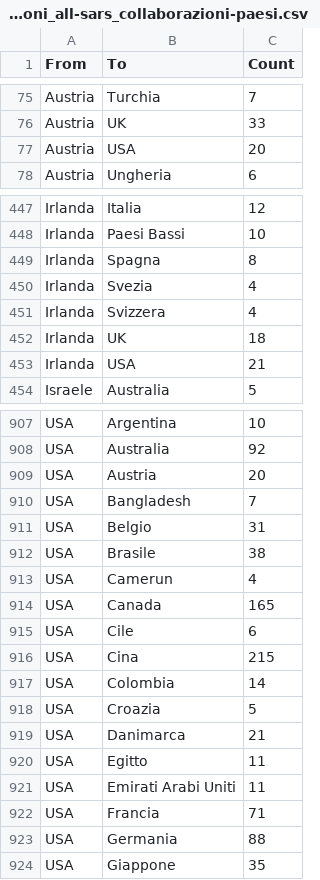
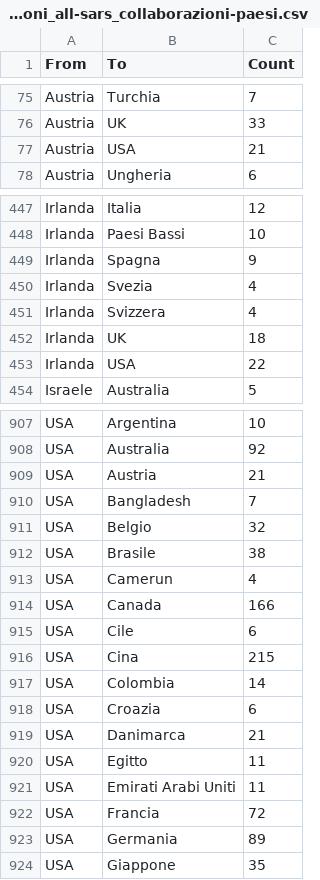
Before and after one commit to sergiocima/Pubblicazioni-SARS-Cov-2, a CSV file: pubblicazioni_all-sars_collaborazioni-paesi.csv, drawn as a sheet; only a part is shown, gaps mark what is left out; the diff covers the shown part only.

```diff
--- a/pubblicazioni_all-sars_collaborazioni-paesi.csv
+++ b/pubblicazioni_all-sars_collaborazioni-paesi.csv
@@ -76,3 +76,3 @@
 "Austria","UK",33
-"Austria","USA",20
+"Austria","USA",21
 "Austria","Ungheria",6
@@ -448,3 +448,3 @@
 "Irlanda","Paesi Bassi",10
-"Irlanda","Spagna",8
+"Irlanda","Spagna",9
 "Irlanda","Svezia",4
@@ -452,3 +452,3 @@
 "Irlanda","UK",18
-"Irlanda","USA",21
+"Irlanda","USA",22
 "Israele","Australia",5
@@ -908,8 +908,8 @@
 "USA","Australia",92
-"USA","Austria",20
+"USA","Austria",21
 "USA","Bangladesh",7
-"USA","Belgio",31
+"USA","Belgio",32
 "USA","Brasile",38
 "USA","Camerun",4
-"USA","Canada",165
+"USA","Canada",166
 "USA","Cile",6
@@ -917,3 +917,3 @@
 "USA","Colombia",14
-"USA","Croazia",5
+"USA","Croazia",6
 "USA","Danimarca",21
@@ -921,4 +921,4 @@
 "USA","Emirati Arabi Uniti",11
-"USA","Francia",71
-"USA","Germania",88
+"USA","Francia",72
+"USA","Germania",89
 "USA","Giappone",35
```
Also changed, not shown: 21 edited cells elsewhere in this file, pubblicazioni_all-sars_giorno.csv, pubblicazioni_all-sars_paese.csv, 2 other files.
